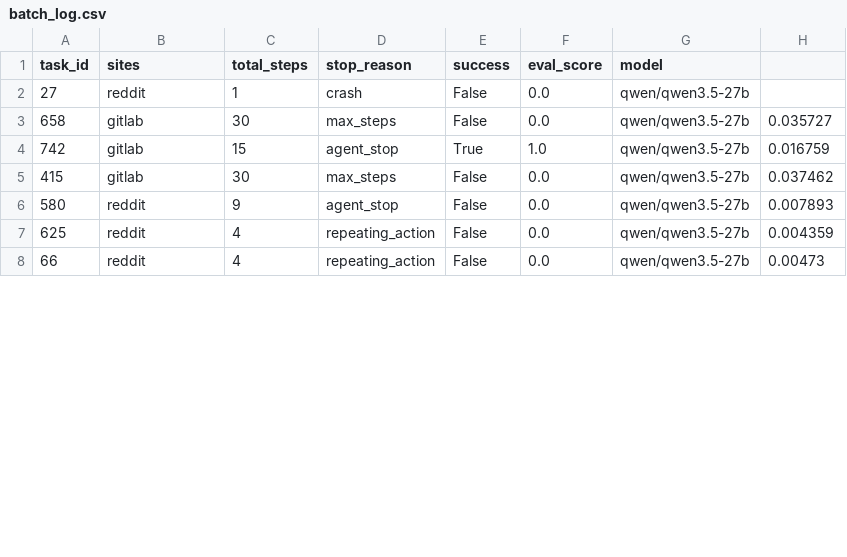
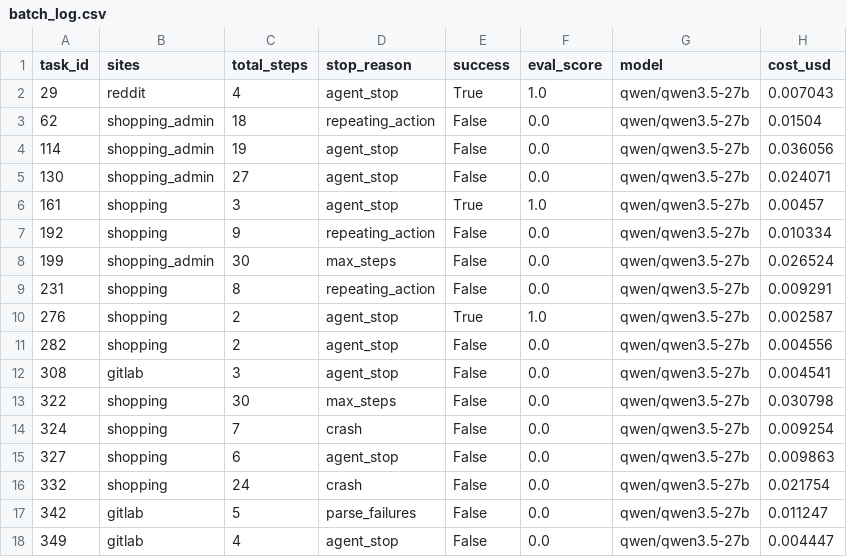
Before and after one commit to leqijia/agent-decomp, a CSV file: trajectories/batch_log.csv, drawn as a sheet; only a part is shown; the diff covers the shown part only.

Commit message:
Pushed 21 trajectories, before max steps update

```diff
--- a/trajectories/batch_log.csv
+++ b/trajectories/batch_log.csv
@@ -1,8 +1,18 @@
-task_id,sites,total_steps,stop_reason,success,eval_score,model
-27,reddit,1,crash,False,0.0,qwen/qwen3.5-27b
-658,gitlab,30,max_steps,False,0.0,qwen/qwen3.5-27b,0.035727
-742,gitlab,15,agent_stop,True,1.0,qwen/qwen3.5-27b,0.016759
-415,gitlab,30,max_steps,False,0.0,qwen/qwen3.5-27b,0.037462
-580,reddit,9,agent_stop,False,0.0,qwen/qwen3.5-27b,0.007893
-625,reddit,4,repeating_action,False,0.0,qwen/qwen3.5-27b,0.004359
-66,reddit,4,repeating_action,False,0.0,qwen/qwen3.5-27b,0.00473
+task_id,sites,total_steps,stop_reason,success,eval_score,model,cost_usd
+29,reddit,4,agent_stop,True,1.0,qwen/qwen3.5-27b,0.007043
+62,shopping_admin,18,repeating_action,False,0.0,qwen/qwen3.5-27b,0.01504
+114,shopping_admin,19,agent_stop,False,0.0,qwen/qwen3.5-27b,0.036056
+130,shopping_admin,27,agent_stop,False,0.0,qwen/qwen3.5-27b,0.024071
+161,shopping,3,agent_stop,True,1.0,qwen/qwen3.5-27b,0.00457
+192,shopping,9,repeating_action,False,0.0,qwen/qwen3.5-27b,0.010334
+199,shopping_admin,30,max_steps,False,0.0,qwen/qwen3.5-27b,0.026524
+231,shopping,8,repeating_action,False,0.0,qwen/qwen3.5-27b,0.009291
+276,shopping,2,agent_stop,True,1.0,qwen/qwen3.5-27b,0.002587
+282,shopping,2,agent_stop,False,0.0,qwen/qwen3.5-27b,0.004556
+308,gitlab,3,agent_stop,False,0.0,qwen/qwen3.5-27b,0.004541
+322,shopping,30,max_steps,False,0.0,qwen/qwen3.5-27b,0.030798
+324,shopping,7,crash,False,0.0,qwen/qwen3.5-27b,0.009254
+327,shopping,6,agent_stop,False,0.0,qwen/qwen3.5-27b,0.009863
+332,shopping,24,crash,False,0.0,qwen/qwen3.5-27b,0.021754
+342,gitlab,5,parse_failures,False,0.0,qwen/qwen3.5-27b,0.011247
+349,gitlab,4,agent_stop,False,0.0,qwen/qwen3.5-27b,0.004447
```
Also changed, not shown: 3 added rows, 2 removed rows and 2 edited cells elsewhere in this file, 31 other files.
